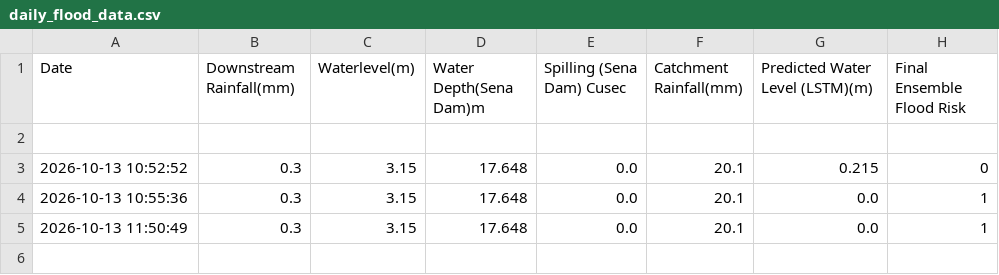
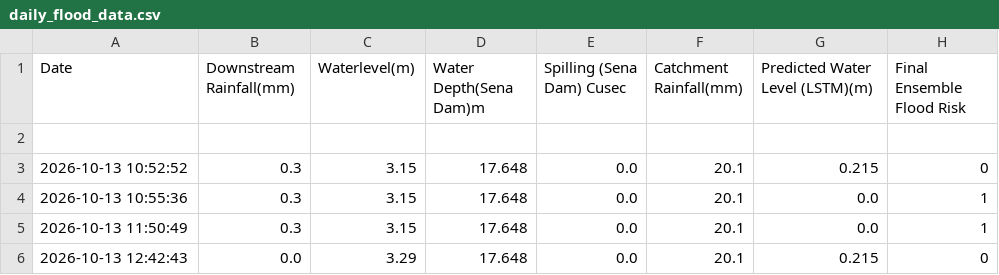
Before and after one commit to Chanaka3534/FYP_Workflow, a CSV file: daily_flood_data.csv, drawn as a sheet.

```diff
--- a/daily_flood_data.csv
+++ b/daily_flood_data.csv
@@ -5 +5,2 @@ Date,Downstream Rainfall(mm),Waterlevel(m),Water Depth(Sena Dam)m,Spilling (Sena
 2026-10-13 11:50:49,0.3,3.15,17.648,0.0,20.1,0.0,1
+2026-10-13 12:42:43,0.0,3.29,17.648,0.0,20.1,0.215,0
```
